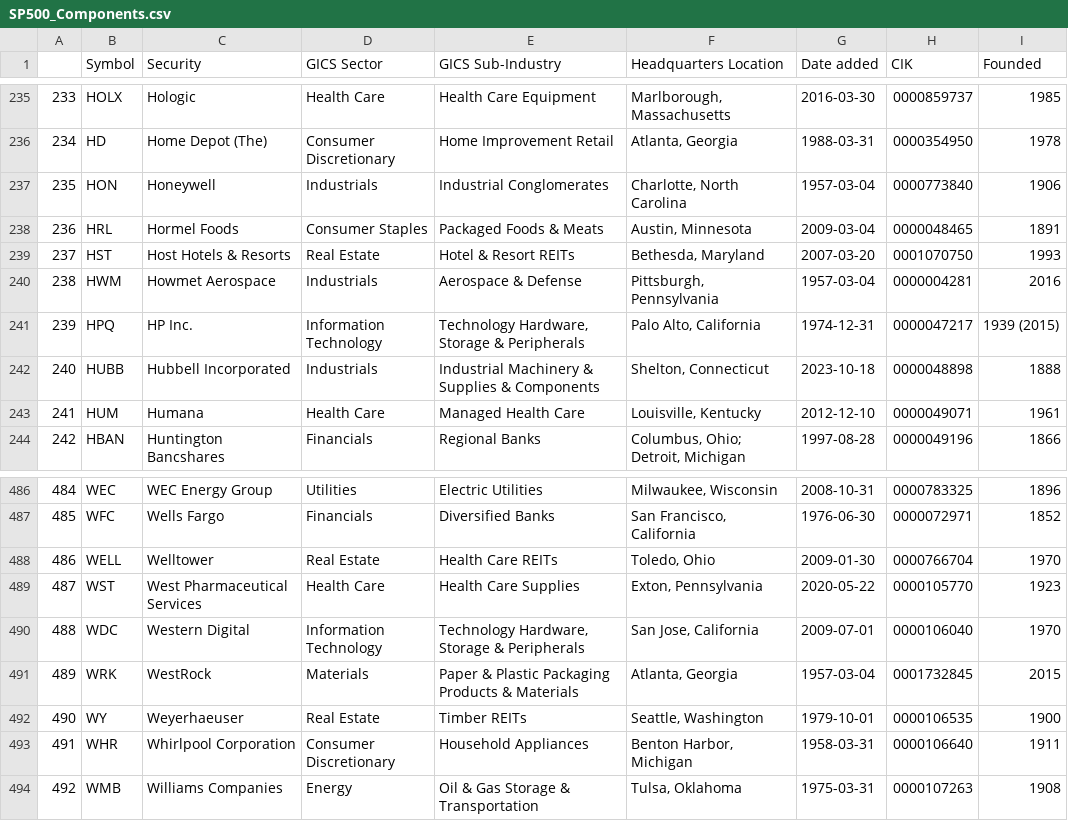
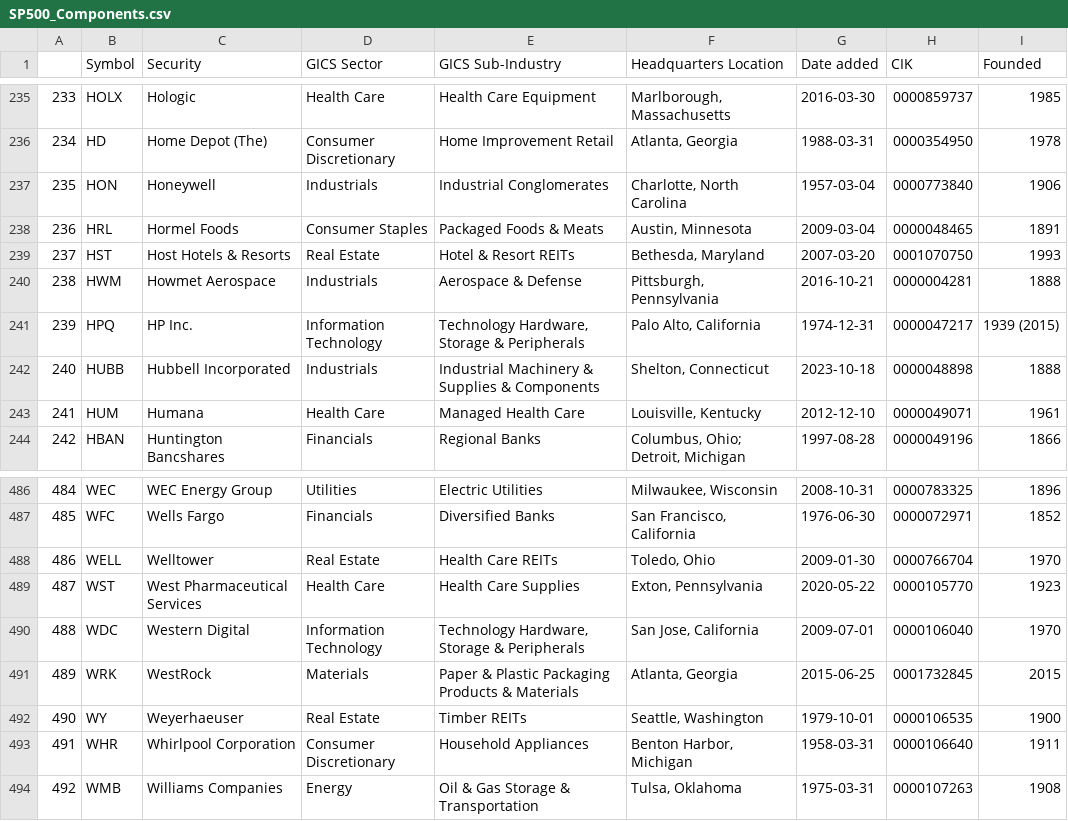
Before and after one commit to vvelicu/s-p500, a CSV file: data/SP500_Components.csv, drawn as a sheet; only a part is shown, gaps mark what is left out.

```diff
--- a/data/SP500_Components.csv
+++ b/data/SP500_Components.csv
@@ -239,3 +239,3 @@
 237,HST,Host Hotels & Resorts,Real Estate,Hotel & Resort REITs,"Bethesda, Maryland",2007-03-20,0001070750,1993
-238,HWM,Howmet Aerospace,Industrials,Aerospace & Defense,"Pittsburgh, Pennsylvania",1957-03-04,0000004281,2016
+238,HWM,Howmet Aerospace,Industrials,Aerospace & Defense,"Pittsburgh, Pennsylvania",2016-10-21,0000004281,1888
 239,HPQ,HP Inc.,Information Technology,"Technology Hardware, Storage & Peripherals","Palo Alto, California",1974-12-31,0000047217,1939 (2015)
@@ -490,3 +490,3 @@
 488,WDC,Western Digital,Information Technology,"Technology Hardware, Storage & Peripherals","San Jose, California",2009-07-01,0000106040,1970
-489,WRK,WestRock,Materials,Paper & Plastic Packaging Products & Materials,"Atlanta, Georgia",1957-03-04,0001732845,2015
+489,WRK,WestRock,Materials,Paper & Plastic Packaging Products & Materials,"Atlanta, Georgia",2015-06-25,0001732845,2015
 490,WY,Weyerhaeuser,Real Estate,Timber REITs,"Seattle, Washington",1979-10-01,0000106535,1900
```
